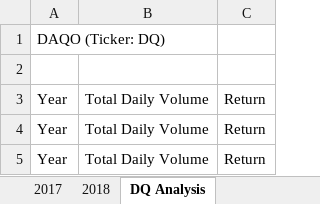
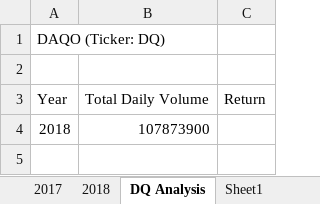
Before and after one commit to lem1123/stock-analysis, an Excel workbook: green_stocks.xlsm, sheet DQ Analysis, drawn as a sheet; values as stored, in another font and other column widths than the file's, no borders; removed rows and columns are numbered as before the commit, all else as after; the diff names each change by its address in the sheet, - before the commit and + after, or states it on an @@ line.

```diff
--- a/green_stocks.xlsm (sheet DQ Analysis)
+++ b/green_stocks.xlsm (sheet DQ Analysis)
+sheet tab: Sheet1
-row 4: Year | Total Daily Volume | Return
-row 5: Year | Total Daily Volume | Return
+row 4: 2018 | 107873900
```
